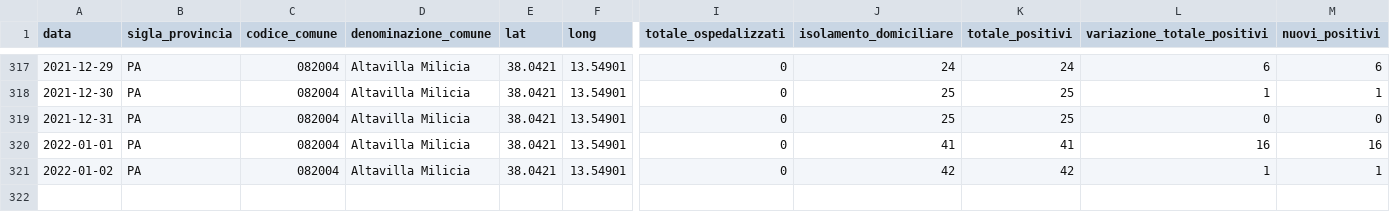
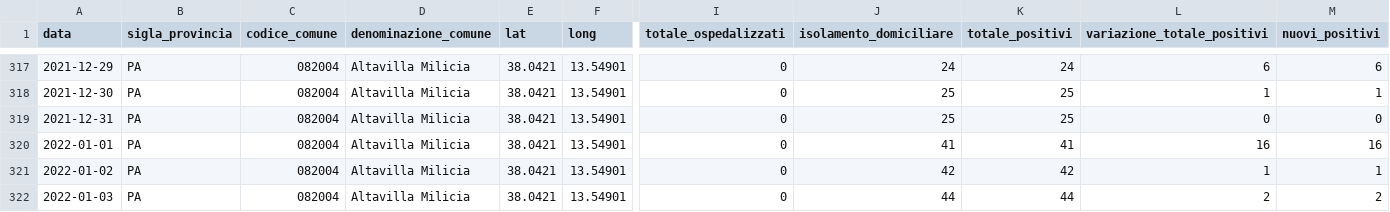
Before and after one commit to gabacode/f8lite, a CSV file: dati-comuni/dpc-covid19-ita-pa-082004.csv, drawn as a sheet; only a part is shown, gaps mark what is left out; rows hold the shown columns only; the diff names each change by its address in the sheet, - before the commit and + after, or states it on an @@ line.

```diff
--- a/dati-comuni/dpc-covid19-ita-pa-082004.csv
+++ b/dati-comuni/dpc-covid19-ita-pa-082004.csv
+row 322: 2022-01-03 | PA | 082004 | Altavilla Milicia | 38.0421 | 13.54901 | 0 | 44 | 44 | 2 | 2
```
Also changed, not shown: dati-comuni/dpc-covid19-ita-pa-082006.csv, dati-comuni/dpc-covid19-ita-pa-082023.csv, 19 other files.
